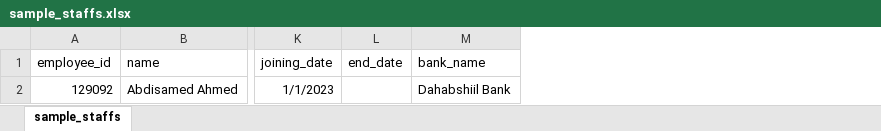
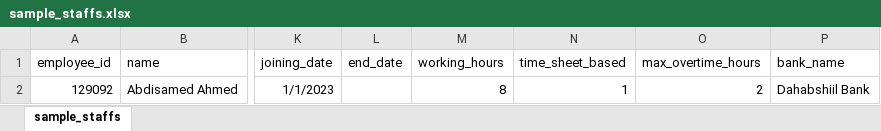
Before and after one commit to sahafintech/ekstrabooks-v2.0, an Excel workbook: public/uploads/media/default/sample_staffs.xlsx, sheet sample_staffs, drawn as a sheet; only a part is shown, gaps mark what is left out; values as stored, in another font and other column widths than the file's, no borders; the diff names each change by its address in the sheet, - before the commit and + after, or states it on an @@ line.

Commit message:
staff import improved also new columns added

```diff
--- a/public/uploads/media/default/sample_staffs.xlsx (sheet sample_staffs)
+++ b/public/uploads/media/default/sample_staffs.xlsx (sheet sample_staffs)
+column M (working_hours), row 2: 8
+column N (time_sheet_based), row 2: 1
+column O (max_overtime_hours), row 2: 2
```
Also changed, not shown: 2 other files.
